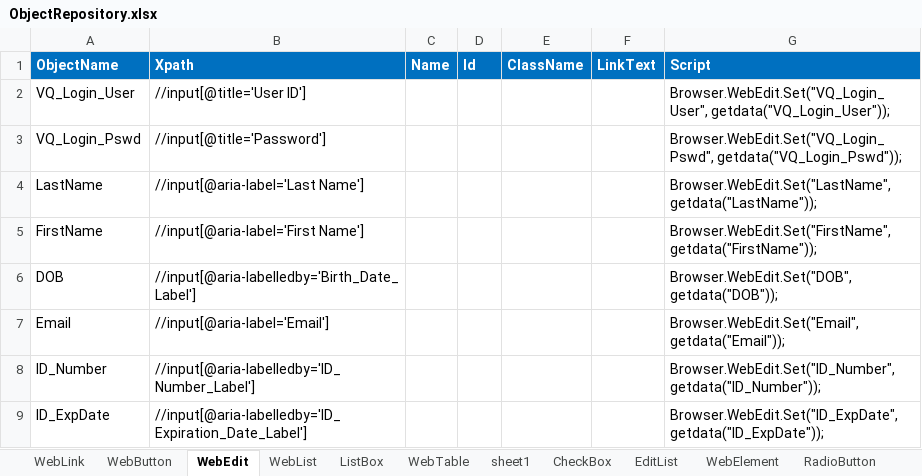
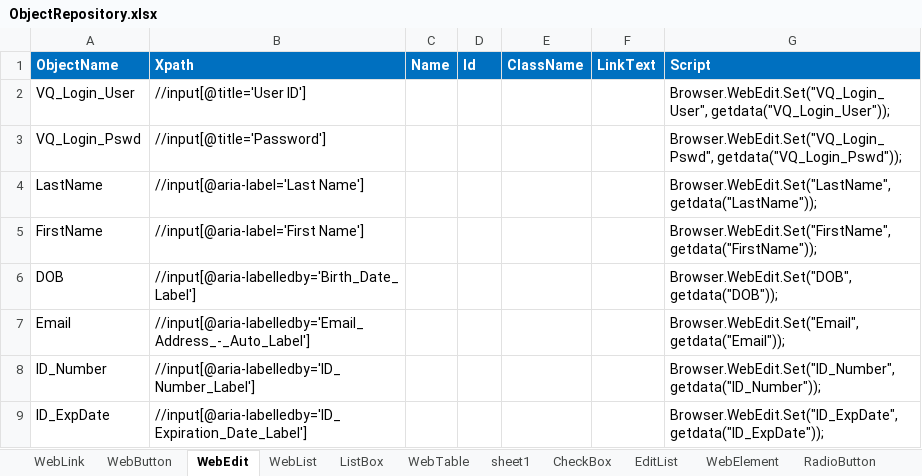
Before and after one commit to imran0404y/VFQA_Parallel, an Excel workbook: Framework/Storage/ObjectRepository.xlsx, sheet WebEdit, drawn as a sheet; only a part is shown; values as stored, in another font and other column widths than the file's, no borders; conditional formats not drawn; the diff names each change by its address in the sheet, - before the commit and + after, or states it on an @@ line.

```diff
--- a/Framework/Storage/ObjectRepository.xlsx (sheet WebEdit)
+++ b/Framework/Storage/ObjectRepository.xlsx (sheet WebEdit)
-B7 (Xpath): //input[@aria-label='Email']
+B7 (Xpath): //input[@aria-labelledby='Email_Address_-_Auto_Label']
```
Also changed, not shown: sheet WebLink, Directory/VFQA_TestDesign.xlsm, Framework/Database/TestDataDB.xlsx, 1 other file.
